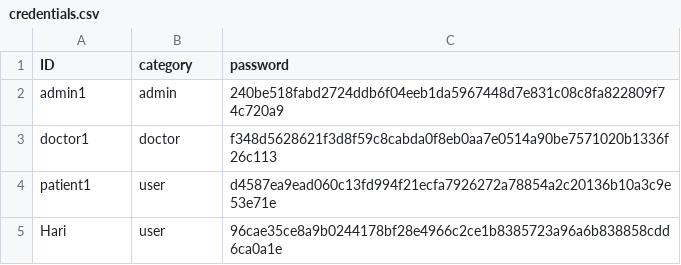
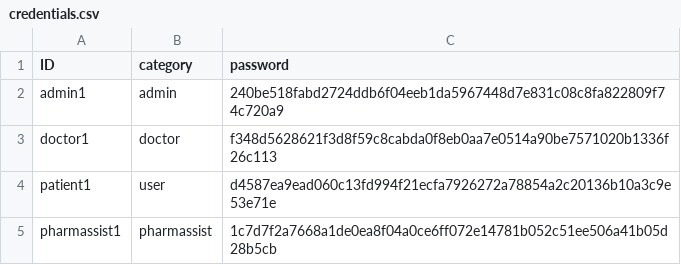
Before and after one commit to ranjith1268/UMID, a CSV file: credentials.csv, drawn as a sheet.

```diff
--- a/credentials.csv
+++ b/credentials.csv
@@ -4,2 +4,2 @@ doctor1,doctor,f348d5628621f3d8f59c8cabda0f8eb0aa7e0514a90be7571020b1336f26c113
 patient1,user,d4587ea9ead060c13fd994f21ecfa7926272a78854a2c20136b10a3c9e53e71e
-Hari,user,96cae35ce8a9b0244178bf28e4966c2ce1b8385723a96a6b838858cdd6ca0a1e
+pharmassist1,pharmassist,1c7d7f2a7668a1de0ea8f04a0ce6ff072e14781b052c51ee506a41b05d28b5cb
```
Also changed, not shown: 5 other files.
